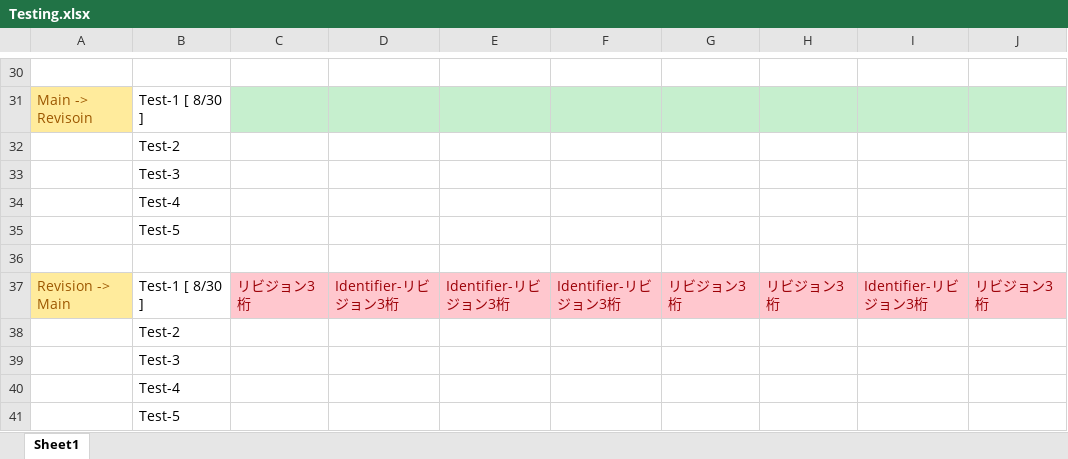
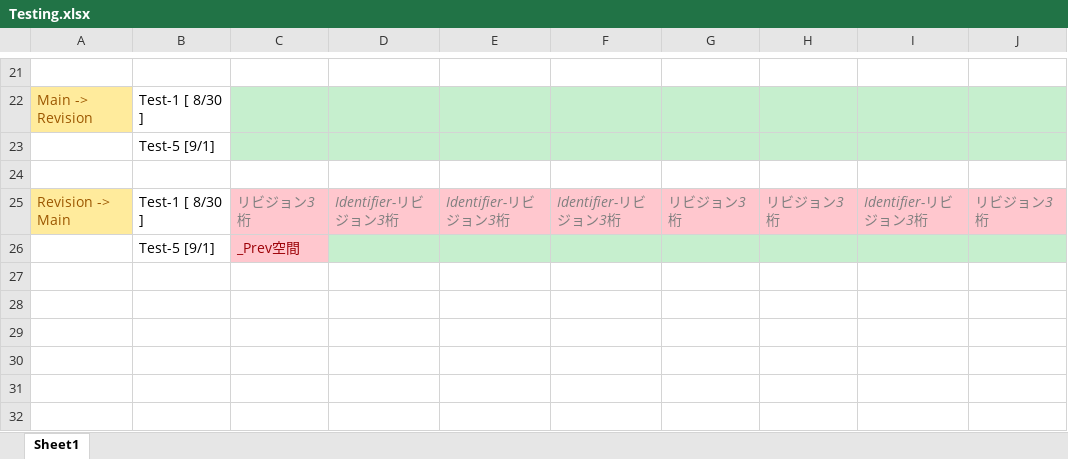
Before and after one commit to 0Neokun0/c_plus_plus_project, an Excel workbook: Testing.xlsx, sheet Sheet1, drawn as a sheet; only a part is shown, gaps mark what is left out; values as stored, in another font and other column widths than the file's, no borders; removed rows and columns are numbered as before the commit, all else as after; the diff covers the shown part only; the diff names each change by its address in the sheet, - before the commit and + after, or states it on an @@ line.

```diff
--- a/Testing.xlsx (sheet Sheet1)
+++ b/Testing.xlsx (sheet Sheet1)
-A22: Main -> Revisoin
+A22: Main -> Revision
-B23: Test-2
+B23: Test-5 [9/1]
-C23:J23 fill: none
+C23:J23 fill: #C6EFCE
-row 33:  | Test-3
-row 34:  | Test-4
-row 35:  | Test-5
@@ C25:J25 italic: off → on, text colour: #9C0006 → #7F7F7F @@
-row 38:  | Test-2
-row 39:  | Test-3
-row 40:  | Test-4
-row 41:  | Test-5
+row 26:  | Test-5 [9/1] | _Prev空間
```
Also changed, not shown: 2 added rows, 11 removed rows, 2 edited cells and cell formats elsewhere in this sheet, 23 other files.
